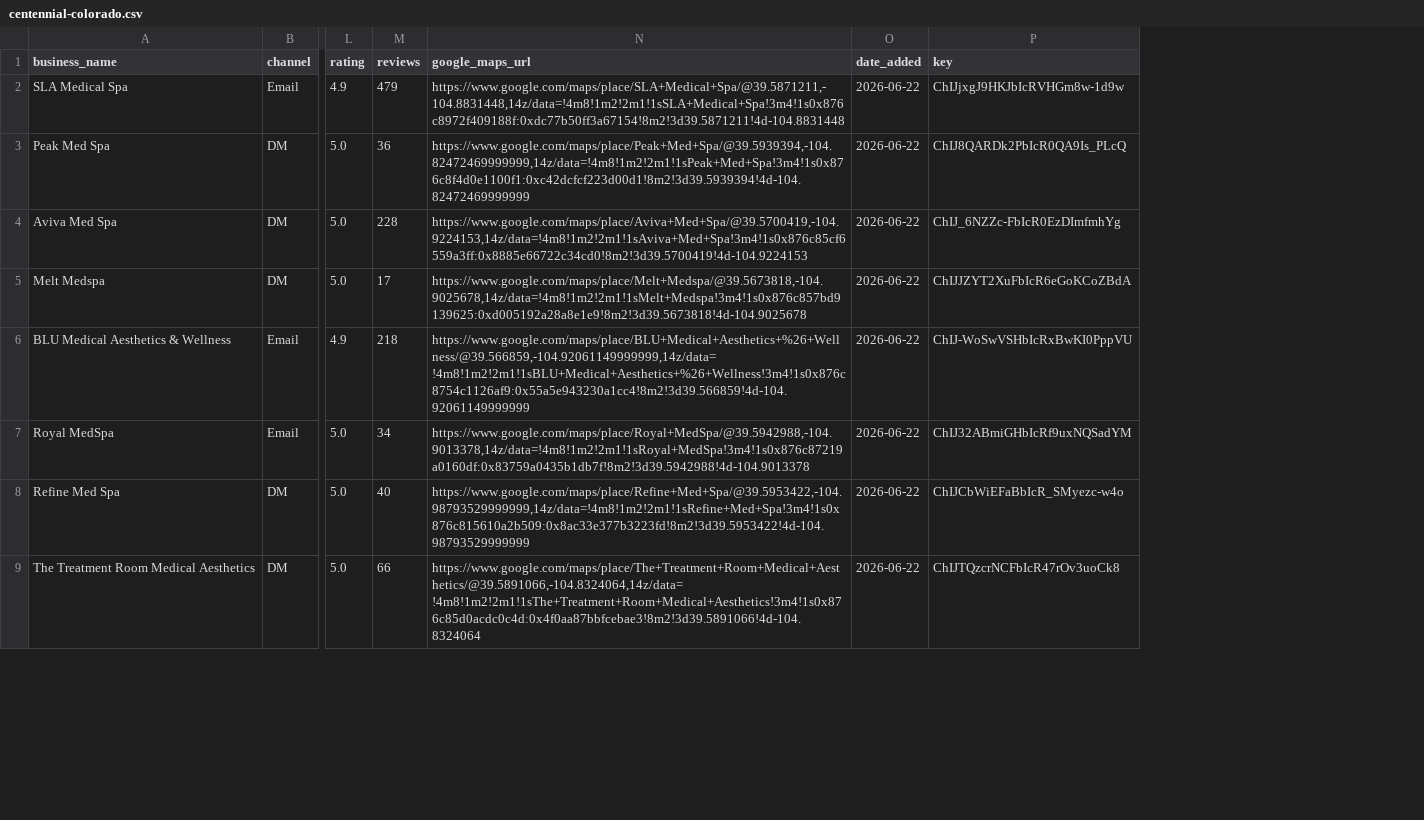
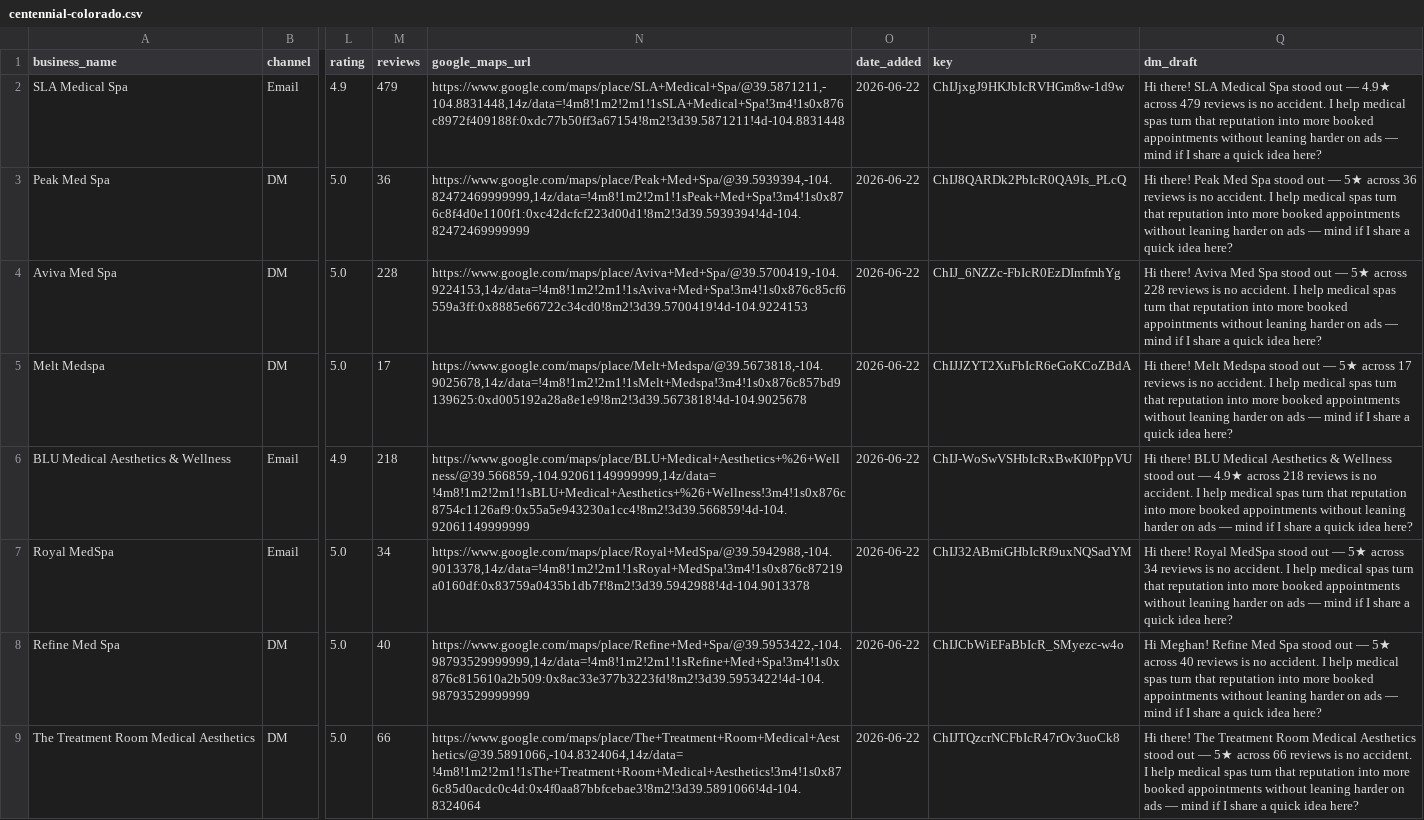
Before and after one commit to nikaveli/DM_localfirst, a CSV file: leads_db/centennial-colorado.csv, drawn as a sheet; only a part is shown, gaps mark what is left out; the diff names each change by its address in the sheet, - before the commit and + after, or states it on an @@ line.

```diff
--- a/leads_db/centennial-colorado.csv
+++ b/leads_db/centennial-colorado.csv
+column Q (dm_draft), rows 2-9: Hi there! SLA Medical Spa stood out — 4.9★ across 479 reviews is no accident. I help medical spas turn that reputation into more booked appointments without leaning harder on ads — mind if I share a quick idea here? | Hi there! Peak Med Spa stood out — 5★ across 36 reviews is no accident. I help medical spas turn that reputation into more booked appointments without leaning harder on ads — mind if I share a quick idea here? | Hi there! Aviva Med Spa stood out — 5★ across 228 reviews is no accident. I help medical spas turn that reputation into more booked appointments without leaning harder on ads — mind if I share a quick idea here? | Hi there! Melt Medspa stood out — 5★ across 17 reviews is no accident. I help medical spas turn that reputation into more booked appointments without leaning harder on ads — mind if I share a quick idea here? | Hi there! BLU Medical Aesthetics & Wellness stood out — 4.9★ across 218 reviews is no accident. I help medical spas turn that reputation into more booked appointments without leaning harder on ads — mind if I share a quick idea here? | Hi there! Royal MedSpa stood out — 5★ across 34 reviews is no accident. I help medical spas turn that reputation into more booked appointments without leaning harder on ads — mind if I share a quick idea here? | Hi Meghan! Refine Med Spa stood out — 5★ across 40 reviews is no accident. I help medical spas turn that reputation into more booked appointments without leaning harder on ads — mind if I share a quick idea here? | Hi there! The Treatment Room Medical Aesthetics stood out — 5★ across 66 reviews is no accident. I help medical spas turn that reputation into more booked appointments without leaning harder on ads — mind if I share a quick idea here?
```
Also changed, not shown: 5 other files.
